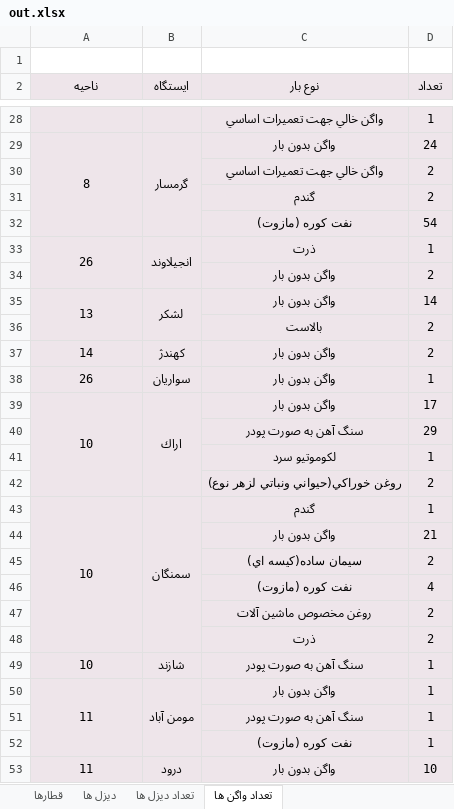
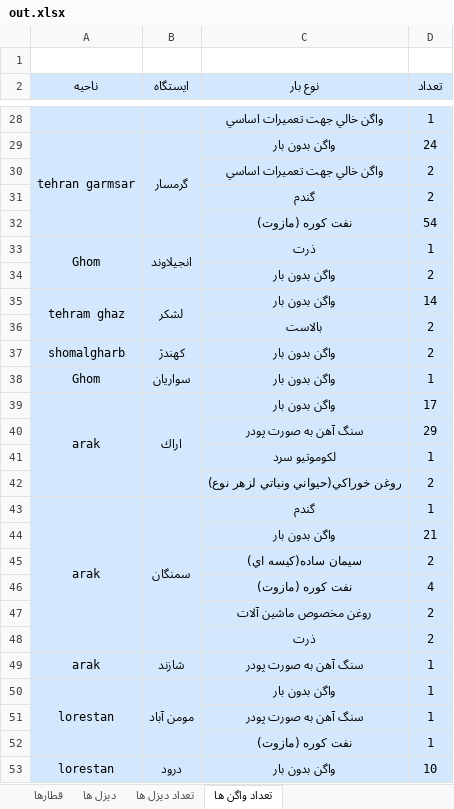
Before and after one commit to mehdimonemi/RaiPtr, an Excel workbook: out.xlsx, sheet تعداد واگن ها, drawn as a sheet; only a part is shown, gaps mark what is left out; values as stored, in another font and other column widths than the file's, no borders; the diff covers the shown part only; the diff names each change by its address in the sheet, - before the commit and + after, or states it on an @@ line.

```diff
--- a/out.xlsx (sheet تعداد واگن ها)
+++ b/out.xlsx (sheet تعداد واگن ها)
-A2:D53 fill: #EEE5EA
+A2:D53 fill: #D3E7FD
-A29 (ناحیه): 8
+A29 (ناحیه): tehran garmsar
-A33 (ناحیه): 26
+A33 (ناحیه): Ghom
-A35 (ناحیه): 13
+A35 (ناحیه): tehram ghaz
-A37 (ناحیه): 14
+A37 (ناحیه): shomalgharb
-A38 (ناحیه): 26
+A38 (ناحیه): Ghom
-A39 (ناحیه): 10
+A39 (ناحیه): arak
-A43 (ناحیه): 10
+A43 (ناحیه): arak
-A49 (ناحیه): 10
+A49 (ناحیه): arak
-A50 (ناحیه): 11
+A50 (ناحیه): lorestan
-A53 (ناحیه): 11
+A53 (ناحیه): lorestan
```
Also changed, not shown: 90 edited cells and cell formats elsewhere in this sheet, sheet قطارها, sheet دیزل ها, sheet تعداد دیزل ها, 5 other files.
